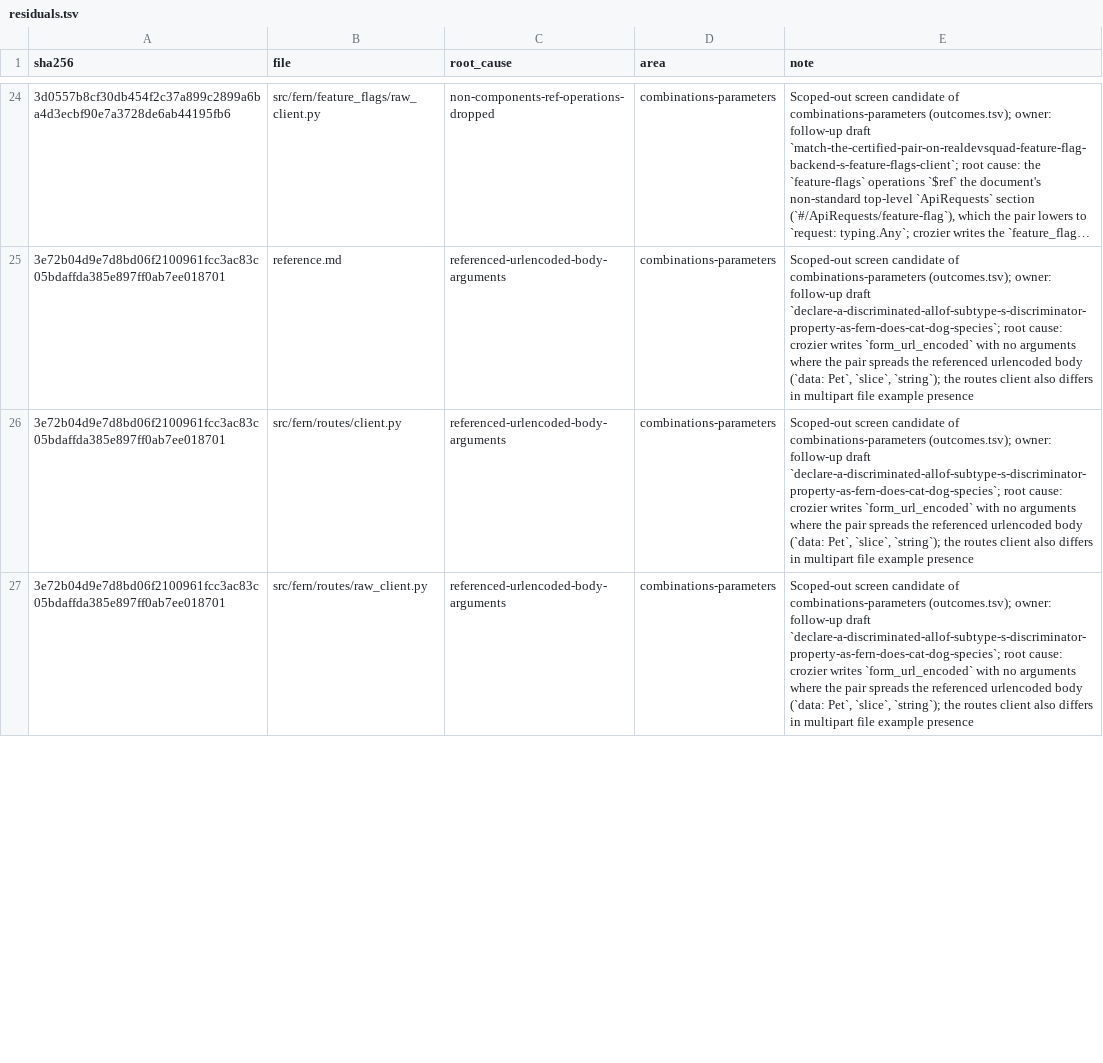
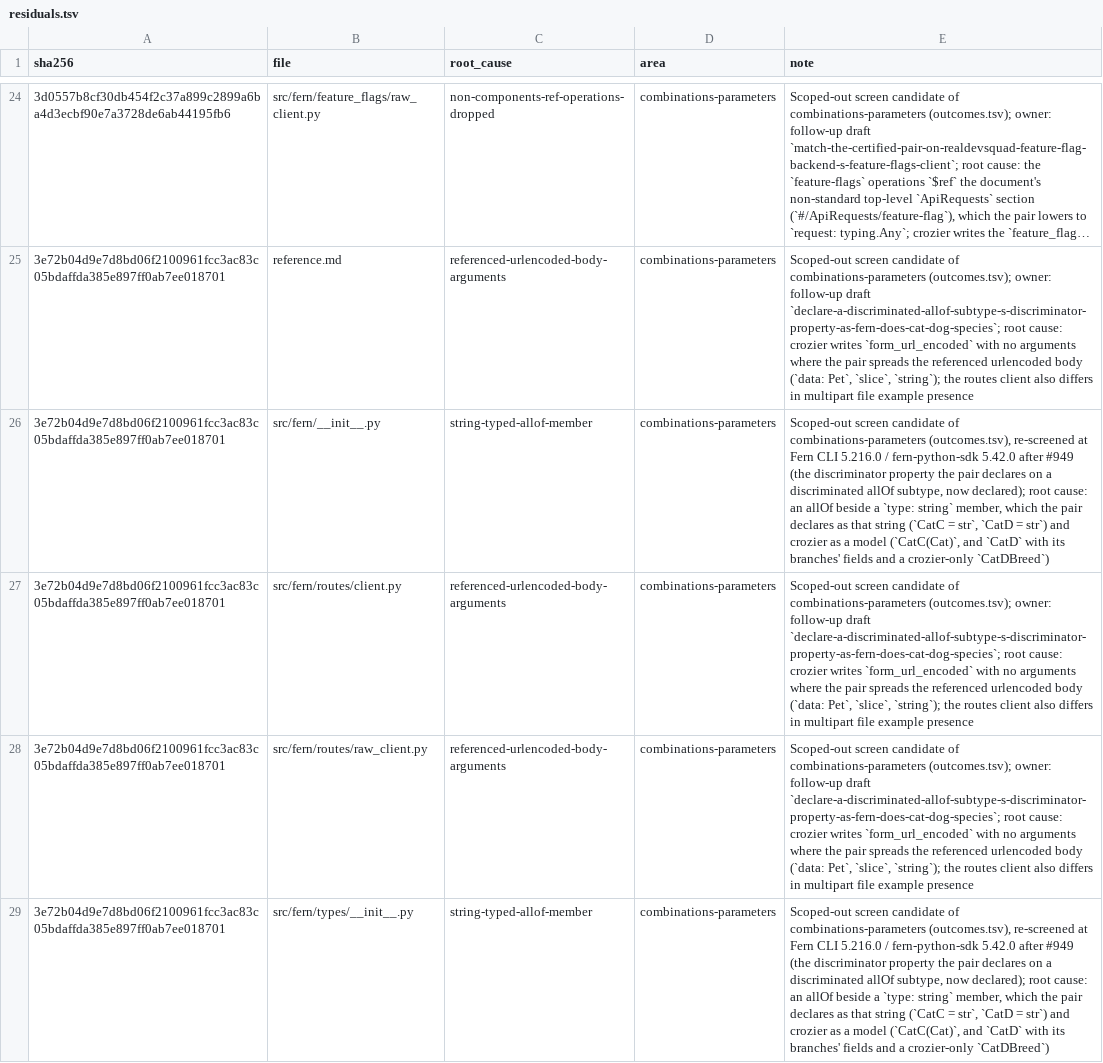
Before and after one commit to nickderobertis/crozier, a TSV file: docs/fern-measurements/handed-off/residuals.tsv, drawn as a sheet; only a part is shown, gaps mark what is left out; long unchanged cells end in …; the diff covers the shown part only; the diff names each change by its address in the sheet, - before the commit and + after, or states it on an @@ line.

```diff
--- a/docs/fern-measurements/handed-off/residuals.tsv
+++ b/docs/fern-measurements/handed-off/residuals.tsv
+row 26: 3e72b04d9e7d8bd06f2100961fcc3ac83c05bdaffda385e897ff0ab7ee018701 | src/fern/__init__.py | string-typed-allof-member | combinations-parameters | Scoped-out screen candidate of combinations-parameters (outcomes.tsv), re-screened at Fern CLI 5.216.0 / fern-python-sdk 5.42.0 after #949 (the discriminator property the pair declares on a discriminated allOf subtype, now declared); root cause: an allOf beside a `type: string` member, which the pair declares as that string (`CatC = str`, `CatD = str`) and crozier as a model (`CatC(Cat)`, and `CatD` with its branches' fields and a crozier-only `CatDBreed`)
+row 29: 3e72b04d9e7d8bd06f2100961fcc3ac83c05bdaffda385e897ff0ab7ee018701 | src/fern/types/__init__.py | string-typed-allof-member | combinations-parameters | Scoped-out screen candidate of combinations-parameters (outcomes.tsv), re-screened at Fern CLI 5.216.0 / fern-python-sdk 5.42.0 after #949 (the discriminator property the pair declares on a discriminated allOf subtype, now declared); root cause: an allOf beside a `type: string` member, which the pair declares as that string (`CatC = str`, `CatD = str`) and crozier as a model (`CatC(Cat)`, and `CatD` with its branches' fields and a crozier-only `CatDBreed`)
```
Also changed, not shown: 4 added rows, 2 removed rows and 8 edited cells elsewhere in this file, docs/openapi-surface/golden-reach-sites.tsv, docs/openapi-surface/witness-search-combinations-schemas/certified.tsv, 6 other files.
